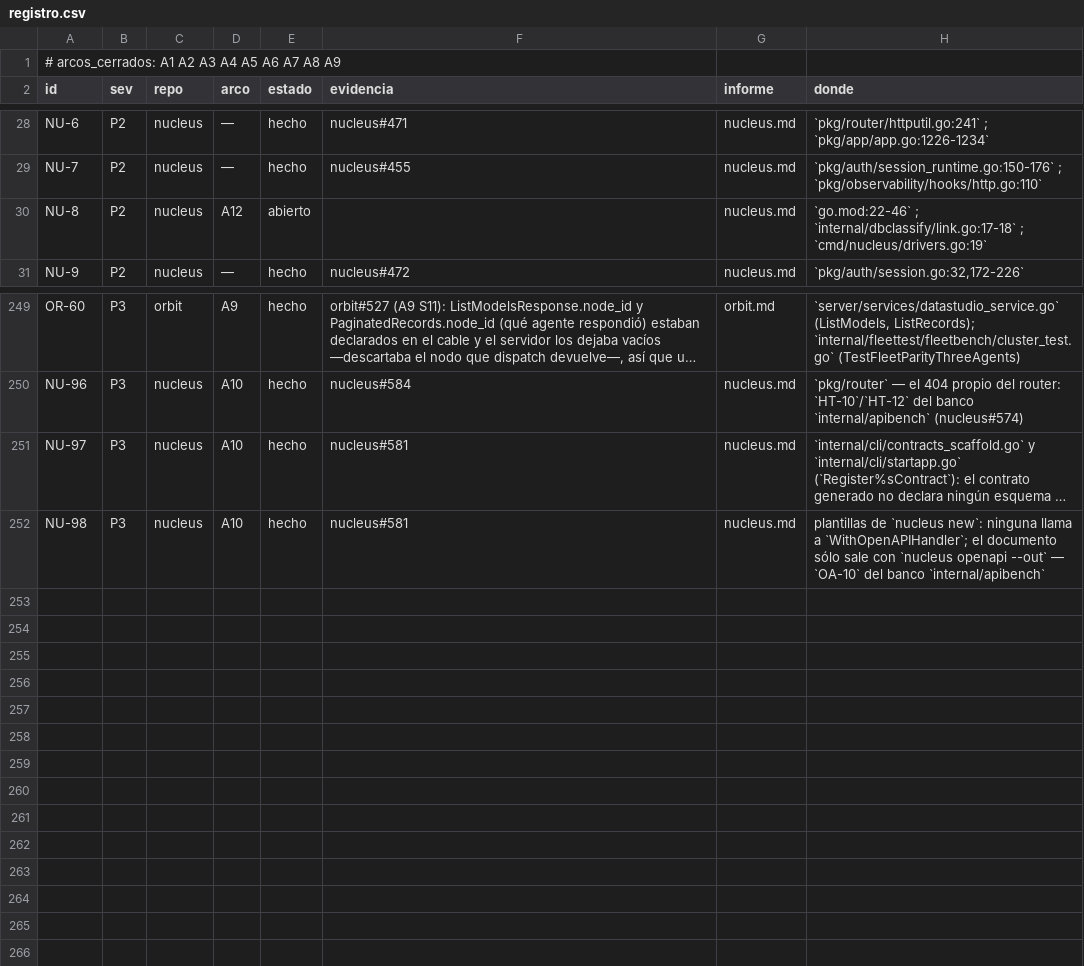
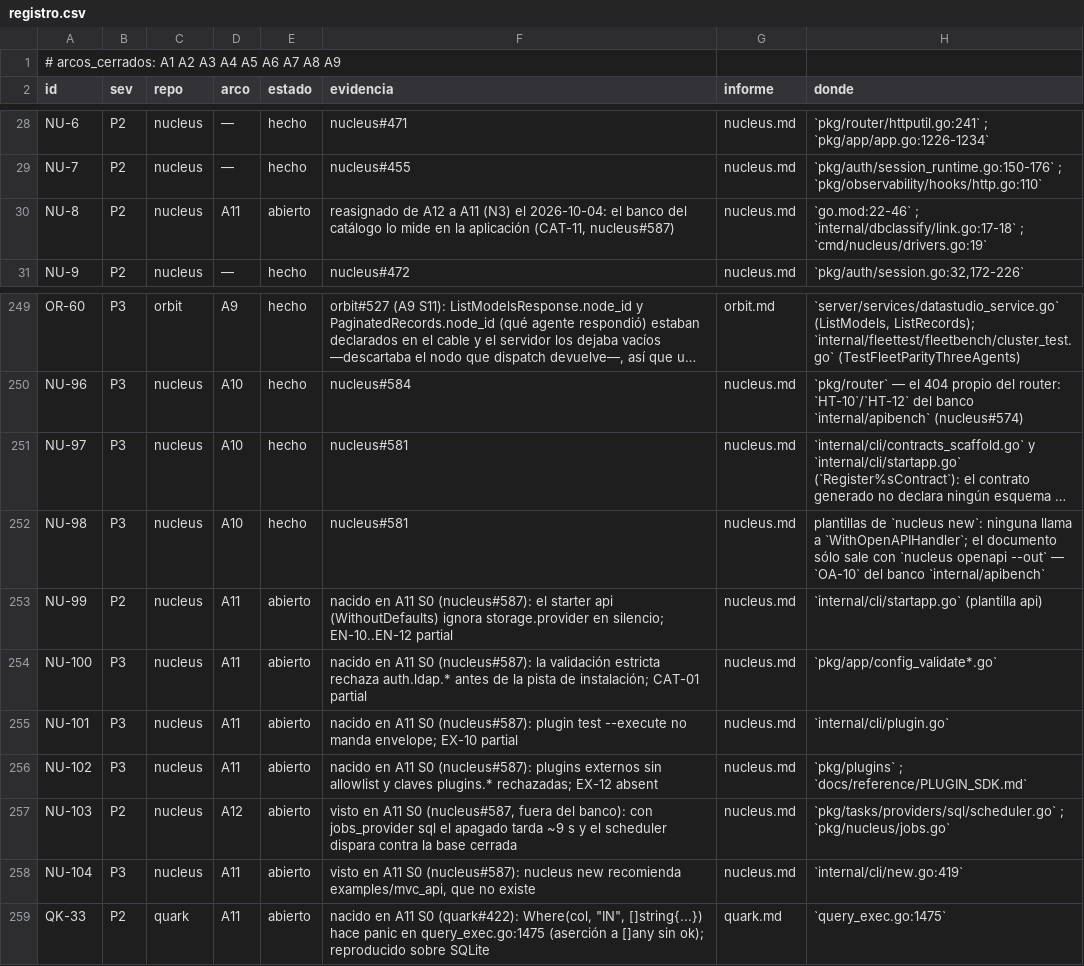
Before and after one commit to jcsvwinston/quantum, a CSV file: docs/auditoria/madurez-2026-09-03/registro.csv, drawn as a sheet; only a part is shown, gaps mark what is left out; long unchanged cells end in …; the diff names each change by its address in the sheet, - before the commit and + after, or states it on an @@ line.

```diff
--- a/docs/auditoria/madurez-2026-09-03/registro.csv
+++ b/docs/auditoria/madurez-2026-09-03/registro.csv
-D30 (arco): A12
+D30 (arco): A11
-F30 (evidencia): (empty)
+F30 (evidencia): reasignado de A12 a A11 (N3) el 2026-10-04: el banco del catálogo lo mide en la aplicación (CAT-11, nucleus#587)
+row 253: NU-99 | P2 | nucleus | A11 | abierto | nacido en A11 S0 (nucleus#587): el starter api (WithoutDefaults) ignora storage.provider en silencio; EN-10..EN-12 partial | nucleus.md | `internal/cli/startapp.go` (plantilla api)
+row 254: NU-100 | P3 | nucleus | A11 | abierto | nacido en A11 S0 (nucleus#587): la validación estricta rechaza auth.ldap.* antes de la pista de instalación; CAT-01 partial | nucleus.md | `pkg/app/config_validate*.go`
+row 255: NU-101 | P3 | nucleus | A11 | abierto | nacido en A11 S0 (nucleus#587): plugin test --execute no manda envelope; EX-10 partial | nucleus.md | `internal/cli/plugin.go`
+row 256: NU-102 | P3 | nucleus | A11 | abierto | nacido en A11 S0 (nucleus#587): plugins externos sin allowlist y claves plugins.* rechazadas; EX-12 absent | nucleus.md | `pkg/plugins` ; `docs/reference/PLUGIN_SDK.md`
+row 257: NU-103 | P2 | nucleus | A12 | abierto | visto en A11 S0 (nucleus#587, fuera del banco): con jobs_provider sql el apagado tarda ~9 s y el scheduler dispara contra la base cerrada | nucleus.md | `pkg/tasks/providers/sql/scheduler.go` ; `pkg/nucleus/jobs.go`
+row 258: NU-104 | P3 | nucleus | A11 | abierto | visto en A11 S0 (nucleus#587): nucleus new recomienda examples/mvc_api, que no existe | nucleus.md | `internal/cli/new.go:419`
+row 259: QK-33 | P2 | quark | A11 | abierto | nacido en A11 S0 (quark#422): Where(col, "IN", []string{...}) hace panic en query_exec.go:1475 (aserción a []any sin ok); reproducido sobre SQLite | quark.md | `query_exec.go:1475`
```
Also changed, not shown: 5 other files.
